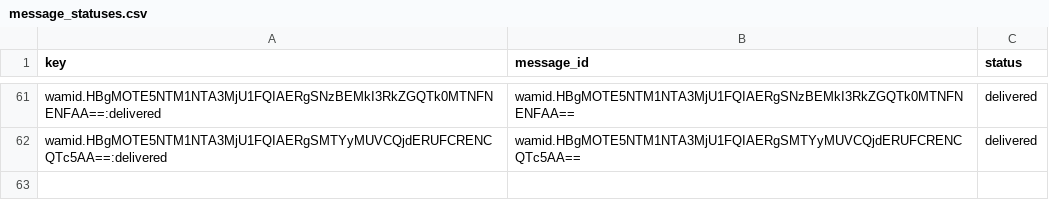
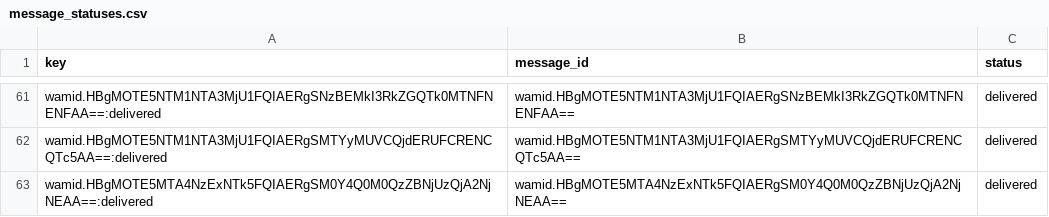
Before and after one commit to mishnit/daily-darshan, a CSV file: csv/message_statuses.csv, drawn as a sheet; only a part is shown, gaps mark what is left out; the diff names each change by its address in the sheet, - before the commit and + after, or states it on an @@ line.

```diff
--- a/csv/message_statuses.csv
+++ b/csv/message_statuses.csv
+row 63: wamid.HBgMOTE5MTA4NzExNTk5FQIAERgSM0Y4Q0M0QzZBNjUzQjA2NjNEAA==:delivered | wamid.HBgMOTE5MTA4NzExNTk5FQIAERgSM0Y4Q0M0QzZBNjUzQjA2NjNEAA== | delivered
```
Also changed, not shown: csv/renewals.csv, csv/sentlog.csv.
